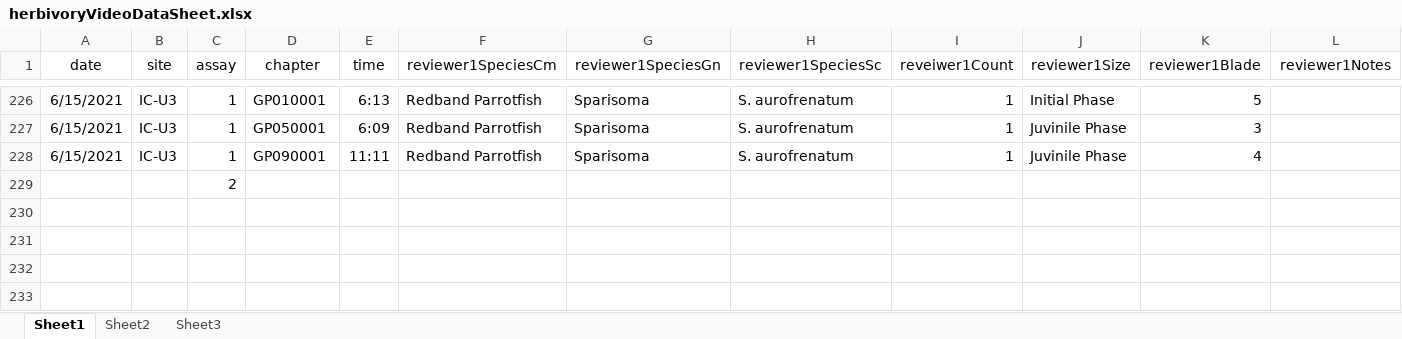
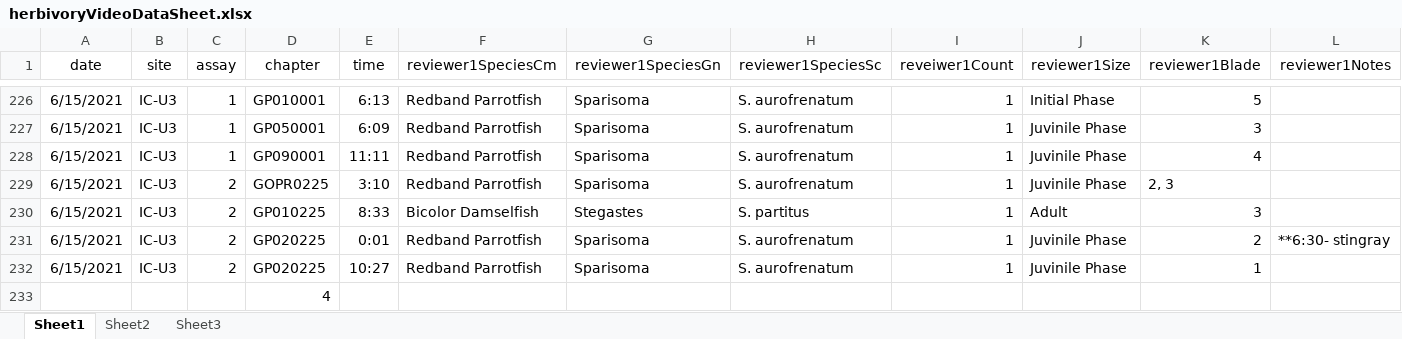
Before and after one commit to icombs2017/photogrammetryNOAA, an Excel workbook: herbivory/data/herbivoryVideoDataSheet.xlsx, sheet Sheet1, drawn as a sheet; only a part is shown, gaps mark what is left out; values as stored, in another font and other column widths than the file's, no borders; removed rows and columns are numbered as before the commit, all else as after; rows hold the shown columns only; the diff names each change by its address in the sheet, - before the commit and + after, or states it on an @@ line.

Commit message:
more ID

```diff
--- a/herbivory/data/herbivoryVideoDataSheet.xlsx (sheet Sheet1)
+++ b/herbivory/data/herbivoryVideoDataSheet.xlsx (sheet Sheet1)
-row 229:  |  | 2
+row 229: 6/15/2021 | IC-U3 | 2 | GOPR0225 | 3:10 | Redband Parrotfish | Sparisoma | S. aurofrenatum | 1 | Juvinile Phase | 2, 3
+row 230: 6/15/2021 | IC-U3 | 2 | GP010225 | 8:33 | Bicolor Damselfish | Stegastes | S. partitus | 1 | Adult | 3
+row 231: 6/15/2021 | IC-U3 | 2 | GP020225 | 0:01 | Redband Parrotfish | Sparisoma | S. aurofrenatum | 1 | Juvinile Phase | 2 | **6:30- stingray
+row 232: 6/15/2021 | IC-U3 | 2 | GP020225 | 10:27 | Redband Parrotfish | Sparisoma | S. aurofrenatum | 1 | Juvinile Phase | 1
+row 233:  |  |  | 4
```
